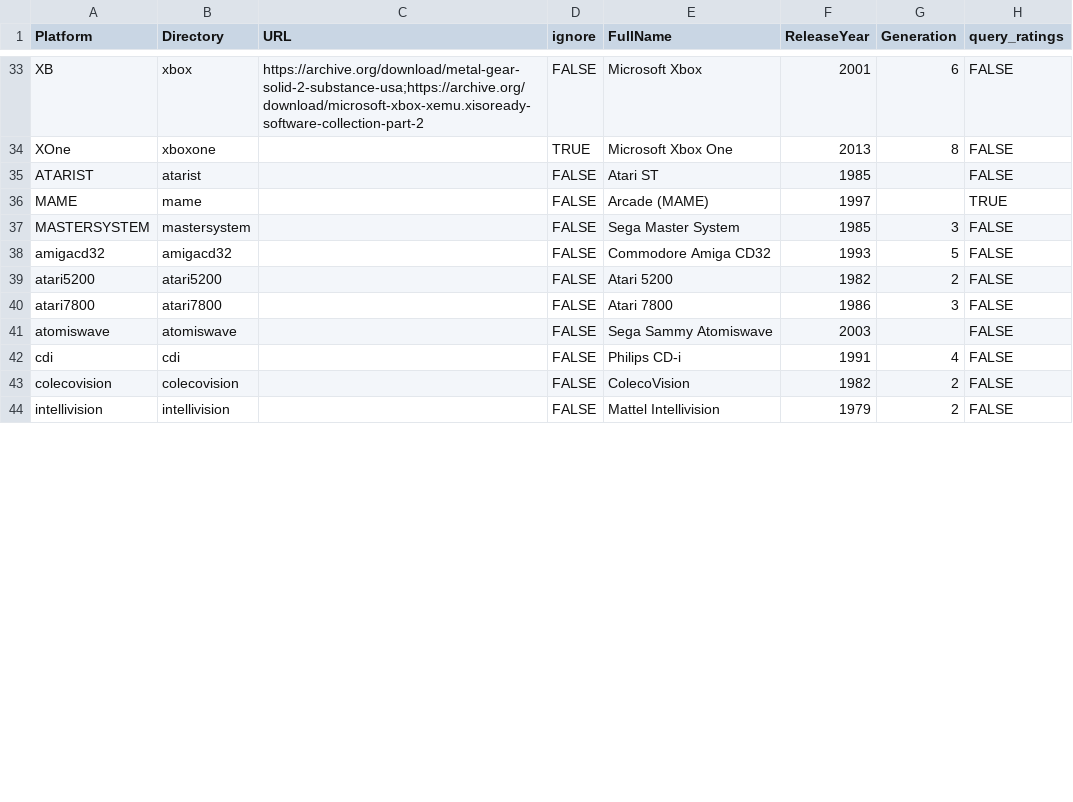
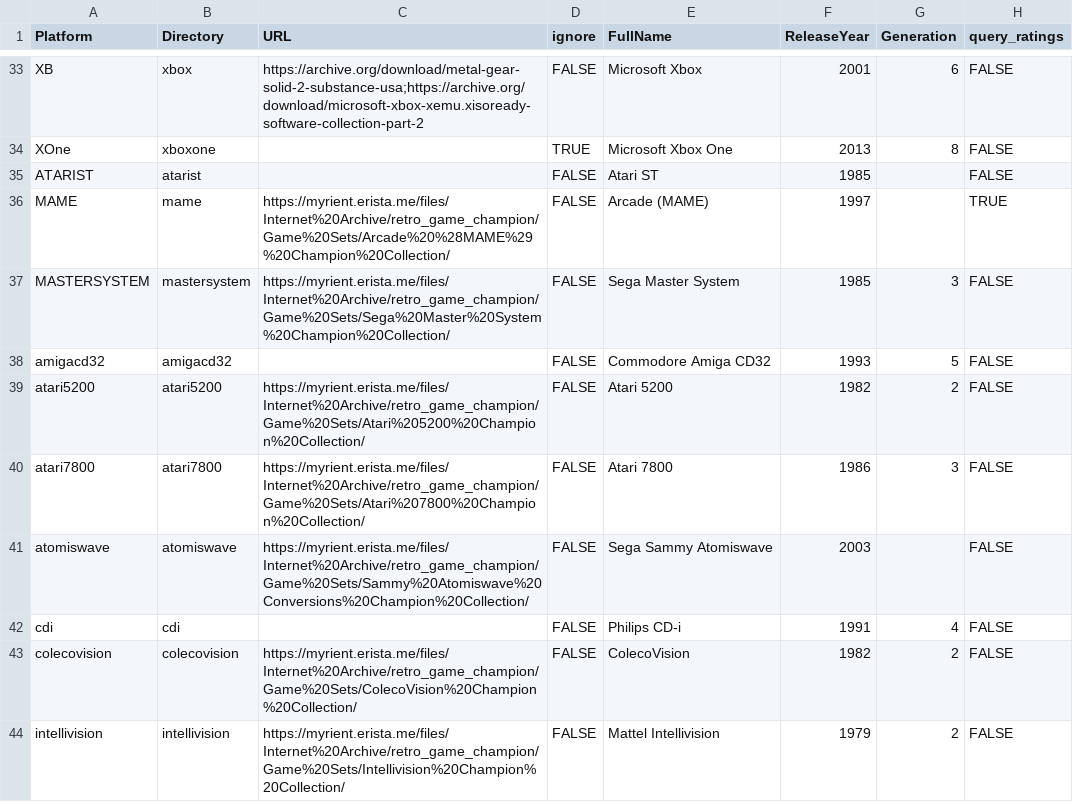
Before and after one commit to rafalkorbaczynski/rom-wizard, a CSV file: wizardry/platforms.csv, drawn as a sheet; only a part is shown, gaps mark what is left out; the diff covers the shown part only.

Commit message:
Update platforms.csv

```diff
--- a/wizardry/platforms.csv
+++ b/wizardry/platforms.csv
@@ -35,10 +35,10 @@ XOne,xboxone,,TRUE,Microsoft Xbox One,2013,8,FALSE
 ATARIST,atarist,,FALSE,Atari ST,1985,,FALSE
-MAME,mame,,FALSE,Arcade (MAME),1997,,TRUE
-MASTERSYSTEM,mastersystem,,FALSE,Sega Master System,1985,3,FALSE
+MAME,mame,https://myrient.erista.me/files/Internet%20Archive/retro_game_champion/Game%20Sets/Arcade%20%28MAME%29%20Champion%20Collection/,FALSE,Arcade (MAME),1997,,TRUE
+MASTERSYSTEM,mastersystem,https://myrient.erista.me/files/Internet%20Archive/retro_game_champion/Game%20Sets/Sega%20Master%20System%20Champion%20Collection/,FALSE,Sega Master System,1985,3,FALSE
 amigacd32,amigacd32,,FALSE,Commodore Amiga CD32,1993,5,FALSE
-atari5200,atari5200,,FALSE,Atari 5200,1982,2,FALSE
-atari7800,atari7800,,FALSE,Atari 7800,1986,3,FALSE
-atomiswave,atomiswave,,FALSE,Sega Sammy Atomiswave,2003,,FALSE
+atari5200,atari5200,https://myrient.erista.me/files/Internet%20Archive/retro_game_champion/Game%20Sets/Atari%205200%20Champion%20Collection/,FALSE,Atari 5200,1982,2,FALSE
+atari7800,atari7800,https://myrient.erista.me/files/Internet%20Archive/retro_game_champion/Game%20Sets/Atari%207800%20Champion%20Collection/,FALSE,Atari 7800,1986,3,FALSE
+atomiswave,atomiswave,https://myrient.erista.me/files/Internet%20Archive/retro_game_champion/Game%20Sets/Sammy%20Atomiswave%20Conversions%20Champion%20Collection/,FALSE,Sega Sammy Atomiswave,2003,,FALSE
 cdi,cdi,,FALSE,Philips CD-i,1991,4,FALSE
-colecovision,colecovision,,FALSE,ColecoVision,1982,2,FALSE
-intellivision,intellivision,,FALSE,Mattel Intellivision,1979,2,FALSE
+colecovision,colecovision,https://myrient.erista.me/files/Internet%20Archive/retro_game_champion/Game%20Sets/ColecoVision%20Champion%20Collection/,FALSE,ColecoVision,1982,2,FALSE
+intellivision,intellivision,https://myrient.erista.me/files/Internet%20Archive/retro_game_champion/Game%20Sets/Intellivision%20Champion%20Collection/,FALSE,Mattel Intellivision,1979,2,FALSE
```
Also changed, not shown: 10 edited cells elsewhere in this file.
